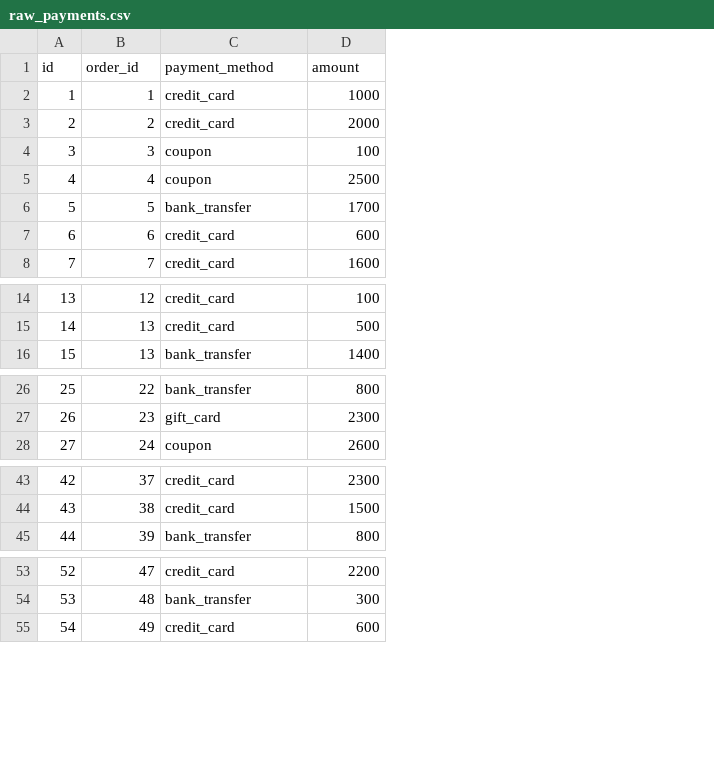
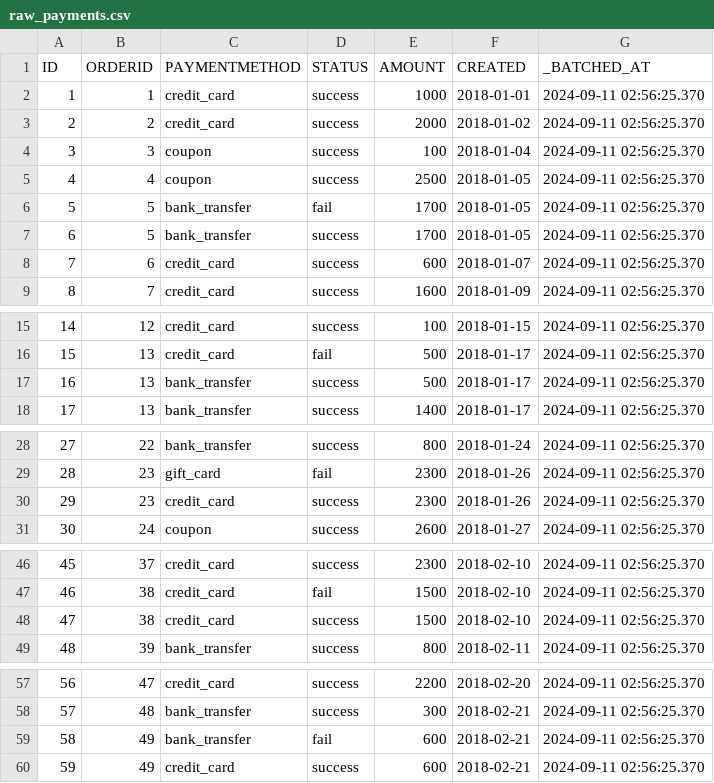
Before and after one commit to godatadriven/academy-dbt-group-training, a CSV file: data/raw_payments.csv, drawn as a sheet; only a part is shown, gaps mark what is left out; removed rows and columns are numbered as before the commit, all else as after; the diff covers the shown part only; the diff names each change by its address in the sheet, - before the commit and + after, or states it on an @@ line.

Commit message:
correct payment data

```diff
--- a/data/raw_payments.csv
+++ b/data/raw_payments.csv
+column D, rows 2-5: all success; rows 7-9: all success; rows 15-16: success | fail; row 18: success; rows 28-29: success | fail; row 31: success; rows 46-47: success | fail; row 49: success; rows 57-58: success | success; row 60: success
+column F, rows 2-5: 2018-01-01 | 2018-01-02 | 2018-01-04 | 2018-01-05; rows 7-9: 2018-01-05 | 2018-01-07 | 2018-01-09; rows 15-16: 2018-01-15 | 2018-01-17; row 18: 2018-01-17; rows 28-29: 2018-01-24 | 2018-01-26; row 31: 2018-01-27; rows 46-47: 2018-02-10 | 2018-02-10; row 49: 2018-02-11; rows 57-58: 2018-02-20 | 2018-02-21; row 60: 2018-02-21
+column G, rows 2-5: all 2024-09-11 02:56:25.370; rows 7-9: all 2024-09-11 02:56:25.370; rows 15-16: 2024-09-11 02:56:25.370 | 2024-09-11 02:56:25.370; row 18: 2024-09-11 02:56:25.370; rows 28-29: 2024-09-11 02:56:25.370 | 2024-09-11 02:56:25.370; row 31: 2024-09-11 02:56:25.370; rows 46-47: 2024-09-11 02:56:25.370 | 2024-09-11 02:56:25.370; row 49: 2024-09-11 02:56:25.370; rows 57-58: 2024-09-11 02:56:25.370 | 2024-09-11 02:56:25.370; row 60: 2024-09-11 02:56:25.370
-row 1: id | order_id | payment_method | amount
+row 1: ID | ORDERID | PAYMENTMETHOD | STATUS | AMOUNT | CREATED | _BATCHED_AT
+row 6: 5 | 5 | bank_transfer | fail | 1700 | 2018-01-05 | 2024-09-11 02:56:25.370
@@ column A renumbered from row 7 down @@
+row 17: 16 | 13 | bank_transfer | success | 500 | 2018-01-17 | 2024-09-11 02:56:25.370
+row 30: 29 | 23 | credit_card | success | 2300 | 2018-01-26 | 2024-09-11 02:56:25.370
+row 48: 47 | 38 | credit_card | success | 1500 | 2018-02-10 | 2024-09-11 02:56:25.370
+row 59: 58 | 49 | bank_transfer | fail | 600 | 2018-02-21 | 2024-09-11 02:56:25.370
```
Also changed, not shown: 2 added rows elsewhere in this file, 1 other file.
